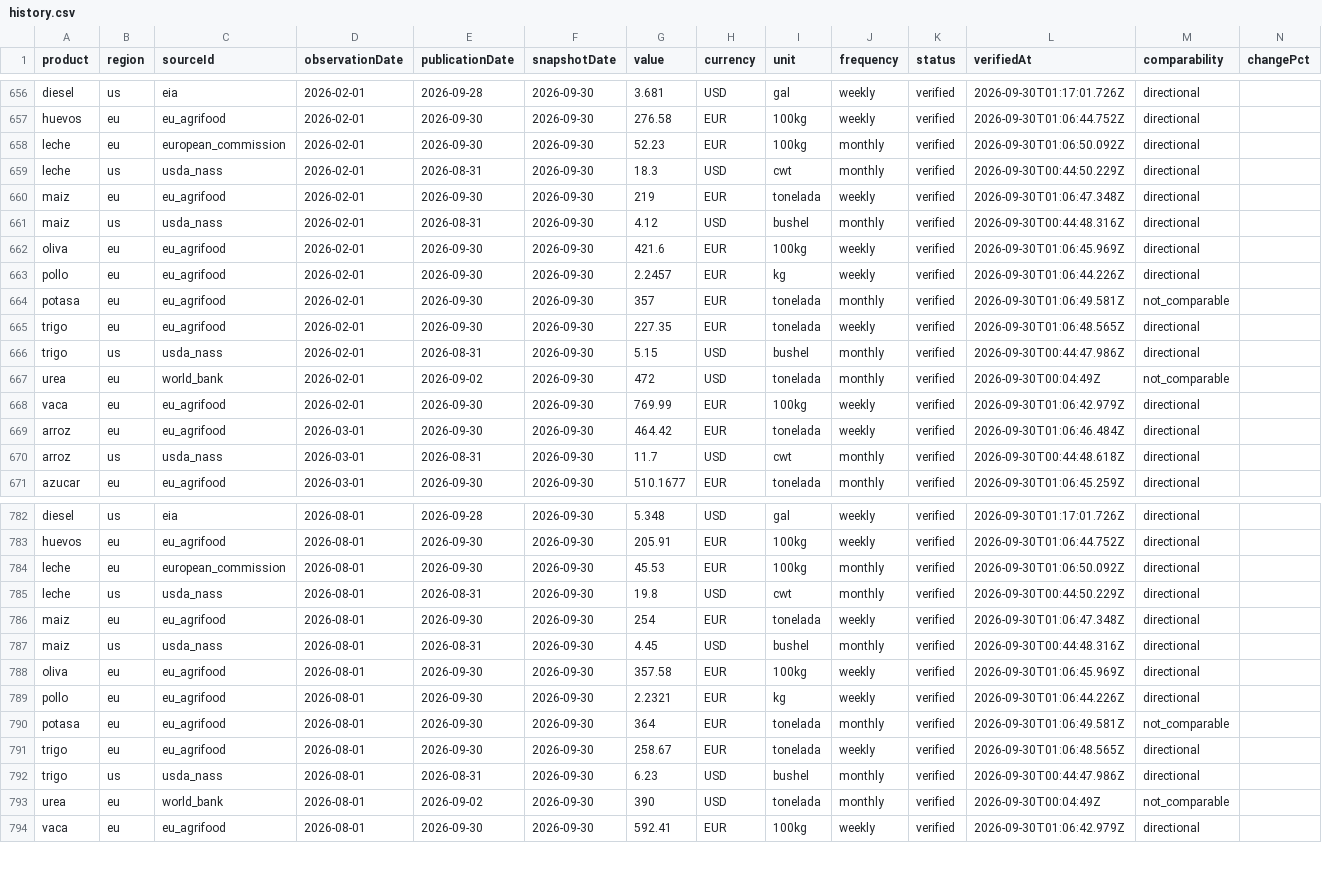
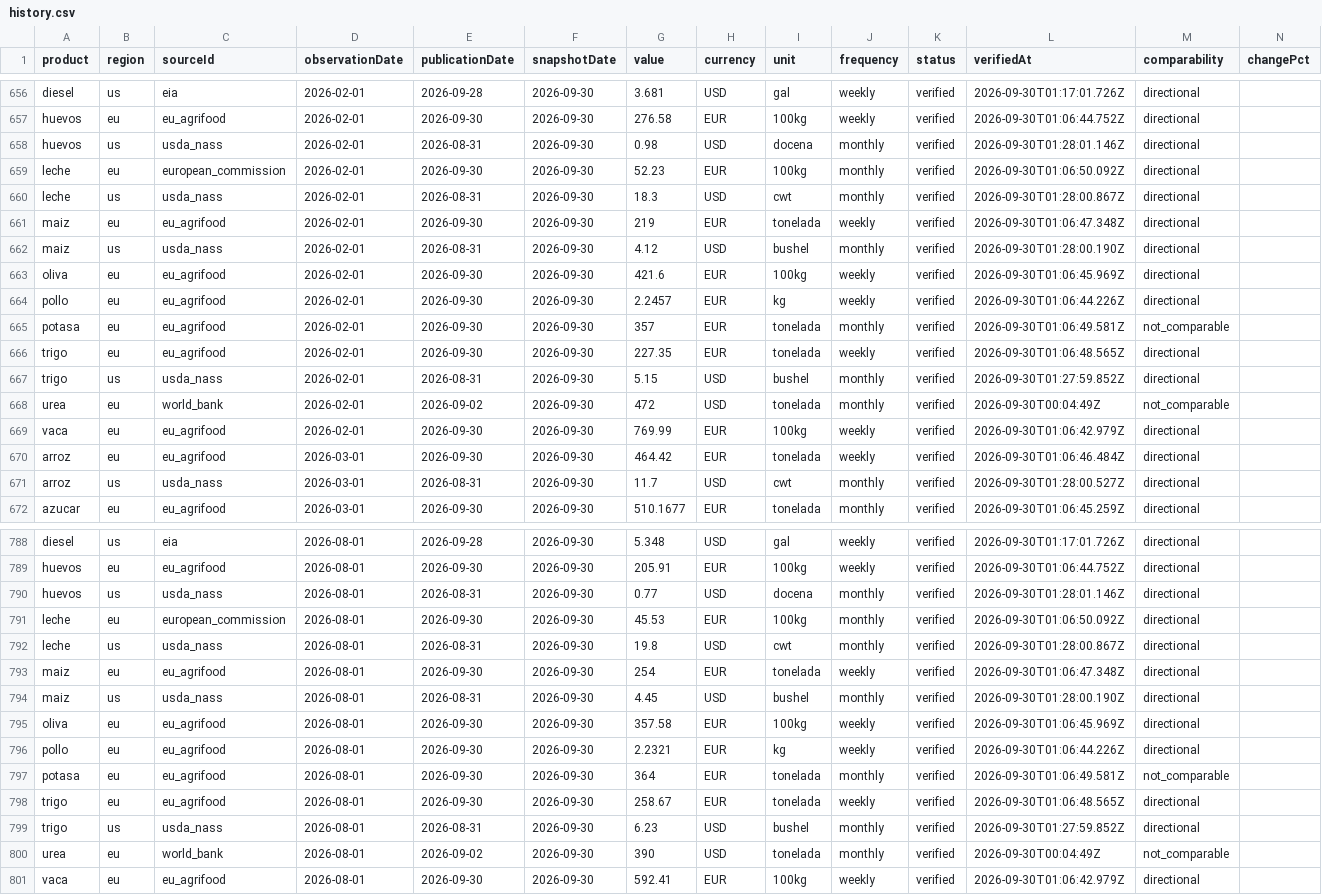
Before and after one commit to labombademario/Dehesa-Index, a CSV file: data/history.csv, drawn as a sheet; only a part is shown, gaps mark what is left out; the diff covers the shown part only.

```diff
--- a/data/history.csv
+++ b/data/history.csv
@@ -657,6 +657,7 @@ diesel,us,eia,2026-02-01,2026-09-28,2026-09-30,3.681,USD,gal,weekly,verified,202
 huevos,eu,eu_agrifood,2026-02-01,2026-09-30,2026-09-30,276.58,EUR,100kg,weekly,verified,2026-09-30T01:06:44.752Z,directional,
+huevos,us,usda_nass,2026-02-01,2026-08-31,2026-09-30,0.98,USD,docena,monthly,verified,2026-09-30T01:28:01.146Z,directional,
 leche,eu,european_commission,2026-02-01,2026-09-30,2026-09-30,52.23,EUR,100kg,monthly,verified,2026-09-30T01:06:50.092Z,directional,
-leche,us,usda_nass,2026-02-01,2026-08-31,2026-09-30,18.3,USD,cwt,monthly,verified,2026-09-30T00:44:50.229Z,directional,
+leche,us,usda_nass,2026-02-01,2026-08-31,2026-09-30,18.3,USD,cwt,monthly,verified,2026-09-30T01:28:00.867Z,directional,
 maiz,eu,eu_agrifood,2026-02-01,2026-09-30,2026-09-30,219,EUR,tonelada,weekly,verified,2026-09-30T01:06:47.348Z,directional,
-maiz,us,usda_nass,2026-02-01,2026-08-31,2026-09-30,4.12,USD,bushel,monthly,verified,2026-09-30T00:44:48.316Z,directional,
+maiz,us,usda_nass,2026-02-01,2026-08-31,2026-09-30,4.12,USD,bushel,monthly,verified,2026-09-30T01:28:00.190Z,directional,
 oliva,eu,eu_agrifood,2026-02-01,2026-09-30,2026-09-30,421.6,EUR,100kg,weekly,verified,2026-09-30T01:06:45.969Z,directional,
@@ -665,3 +666,3 @@ potasa,eu,eu_agrifood,2026-02-01,2026-09-30,2026-09-30,357,EUR,tonelada,monthly,
 trigo,eu,eu_agrifood,2026-02-01,2026-09-30,2026-09-30,227.35,EUR,tonelada,weekly,verified,2026-09-30T01:06:48.565Z,directional,
-trigo,us,usda_nass,2026-02-01,2026-08-31,2026-09-30,5.15,USD,bushel,monthly,verified,2026-09-30T00:44:47.986Z,directional,
+trigo,us,usda_nass,2026-02-01,2026-08-31,2026-09-30,5.15,USD,bushel,monthly,verified,2026-09-30T01:27:59.852Z,directional,
 urea,eu,world_bank,2026-02-01,2026-09-02,2026-09-30,472,USD,tonelada,monthly,verified,2026-09-30T00:04:49Z,not_comparable,
@@ -669,3 +670,3 @@ vaca,eu,eu_agrifood,2026-02-01,2026-09-30,2026-09-30,769.99,EUR,100kg,weekly,ver
 arroz,eu,eu_agrifood,2026-03-01,2026-09-30,2026-09-30,464.42,EUR,tonelada,weekly,verified,2026-09-30T01:06:46.484Z,directional,
-arroz,us,usda_nass,2026-03-01,2026-08-31,2026-09-30,11.7,USD,cwt,monthly,verified,2026-09-30T00:44:48.618Z,directional,
+arroz,us,usda_nass,2026-03-01,2026-08-31,2026-09-30,11.7,USD,cwt,monthly,verified,2026-09-30T01:28:00.527Z,directional,
 azucar,eu,eu_agrifood,2026-03-01,2026-09-30,2026-09-30,510.1677,EUR,tonelada,monthly,verified,2026-09-30T01:06:45.259Z,directional,
@@ -783,6 +789,7 @@ diesel,us,eia,2026-08-01,2026-09-28,2026-09-30,5.348,USD,gal,weekly,verified,202
 huevos,eu,eu_agrifood,2026-08-01,2026-09-30,2026-09-30,205.91,EUR,100kg,weekly,verified,2026-09-30T01:06:44.752Z,directional,
+huevos,us,usda_nass,2026-08-01,2026-08-31,2026-09-30,0.77,USD,docena,monthly,verified,2026-09-30T01:28:01.146Z,directional,
 leche,eu,european_commission,2026-08-01,2026-09-30,2026-09-30,45.53,EUR,100kg,monthly,verified,2026-09-30T01:06:50.092Z,directional,
-leche,us,usda_nass,2026-08-01,2026-08-31,2026-09-30,19.8,USD,cwt,monthly,verified,2026-09-30T00:44:50.229Z,directional,
+leche,us,usda_nass,2026-08-01,2026-08-31,2026-09-30,19.8,USD,cwt,monthly,verified,2026-09-30T01:28:00.867Z,directional,
 maiz,eu,eu_agrifood,2026-08-01,2026-09-30,2026-09-30,254,EUR,tonelada,weekly,verified,2026-09-30T01:06:47.348Z,directional,
-maiz,us,usda_nass,2026-08-01,2026-08-31,2026-09-30,4.45,USD,bushel,monthly,verified,2026-09-30T00:44:48.316Z,directional,
+maiz,us,usda_nass,2026-08-01,2026-08-31,2026-09-30,4.45,USD,bushel,monthly,verified,2026-09-30T01:28:00.190Z,directional,
 oliva,eu,eu_agrifood,2026-08-01,2026-09-30,2026-09-30,357.58,EUR,100kg,weekly,verified,2026-09-30T01:06:45.969Z,directional,
@@ -791,3 +798,3 @@ potasa,eu,eu_agrifood,2026-08-01,2026-09-30,2026-09-30,364,EUR,tonelada,monthly,
 trigo,eu,eu_agrifood,2026-08-01,2026-09-30,2026-09-30,258.67,EUR,tonelada,weekly,verified,2026-09-30T01:06:48.565Z,directional,
-trigo,us,usda_nass,2026-08-01,2026-08-31,2026-09-30,6.23,USD,bushel,monthly,verified,2026-09-30T00:44:47.986Z,directional,
+trigo,us,usda_nass,2026-08-01,2026-08-31,2026-09-30,6.23,USD,bushel,monthly,verified,2026-09-30T01:27:59.852Z,directional,
 urea,eu,world_bank,2026-08-01,2026-09-02,2026-09-30,390,USD,tonelada,monthly,verified,2026-09-30T00:04:49Z,not_comparable,
```
Also changed, not shown: 5 added rows and 21 edited cells elsewhere in this file, 10 other files.
